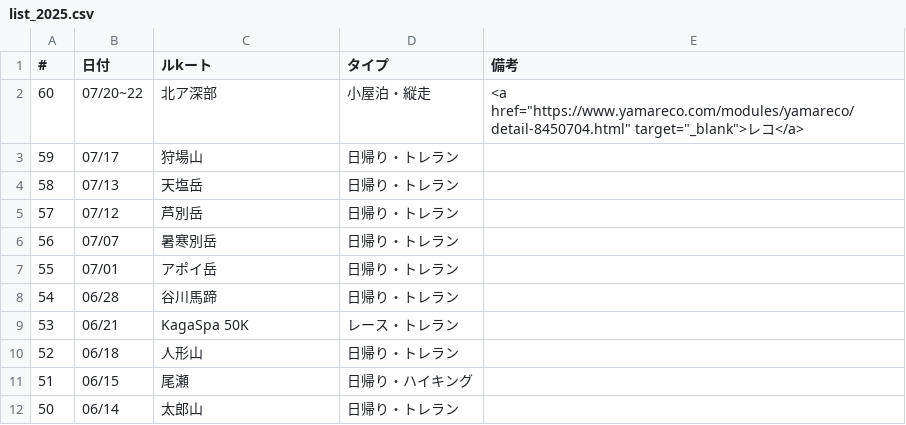
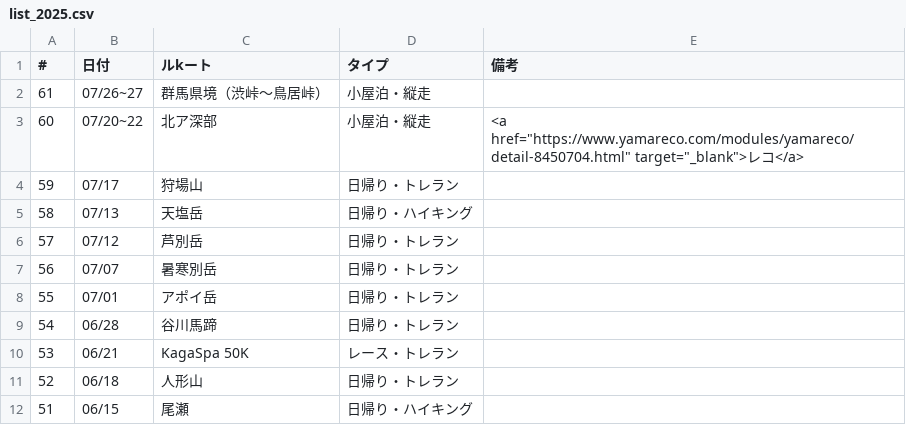
Before and after one commit to onlyzs89/onlyzs89.github.io, a CSV file: mountains/assets/data/list_2025.csv, drawn as a sheet; only a part is shown; the shorter side is filled out with more unchanged rows.

Commit message:
add

```diff
--- a/mountains/assets/data/list_2025.csv
+++ b/mountains/assets/data/list_2025.csv
@@ -1,5 +1,6 @@
 #,日付,ルkート,タイプ,備考
+61,07/26~27,群馬県境（渋峠～鳥居峠）,小屋泊・縦走,
 60,07/20~22,北ア深部,小屋泊・縦走,<a href="https://www.yamareco.com/modules/yamareco/detail-8450704.html" target="_blank">レコ</a>
 59,07/17,狩場山,日帰り・トレラン,
-58,07/13,天塩岳,日帰り・トレラン,
+58,07/13,天塩岳,日帰り・ハイキング,
 57,07/12,芦別岳,日帰り・トレラン,
```
